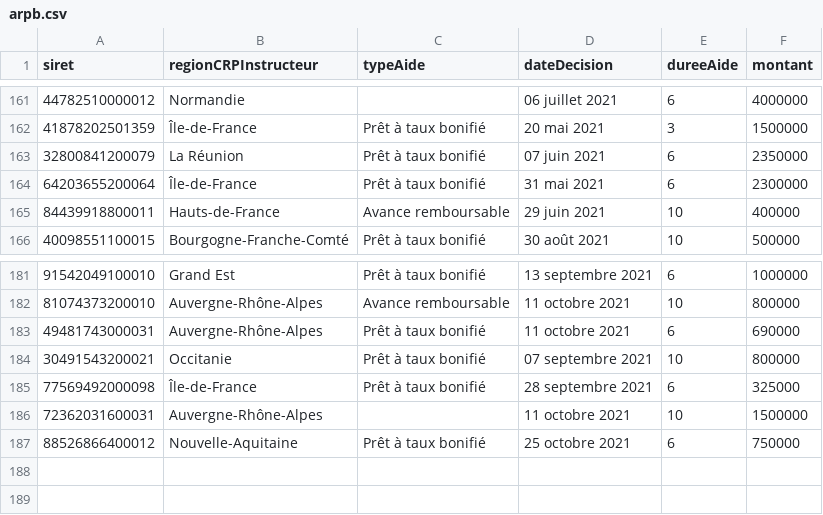
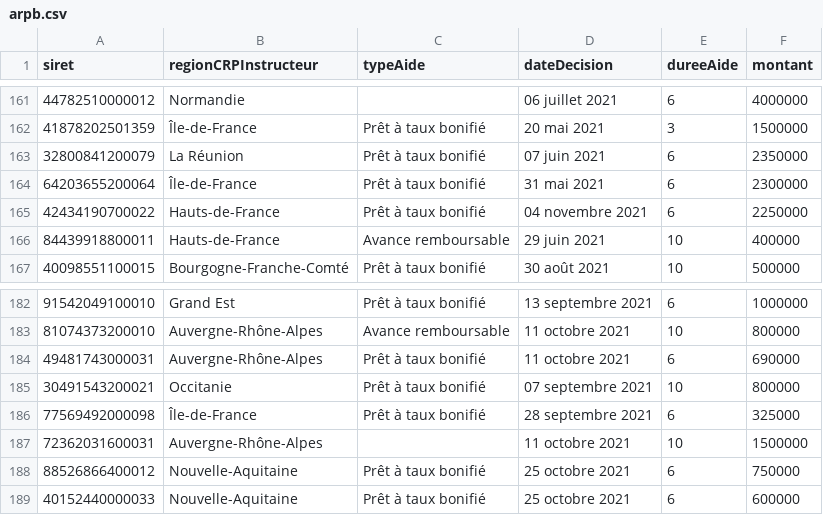
Before and after one commit to chrnin/arpbDge, a CSV file: arpb.csv, drawn as a sheet; only a part is shown, gaps mark what is left out; the diff names each change by its address in the sheet, - before the commit and + after, or states it on an @@ line.

Commit message:
New data at 2021-11-10T06:25:34Z [skip ci]

```diff
--- a/arpb.csv
+++ b/arpb.csv
+row 165: 42434190700022 | Hauts-de-France | Prêt à taux bonifié | 04 novembre 2021 | 6 | 2250000
+row 189: 40152440000033 | Nouvelle-Aquitaine | Prêt à taux bonifié | 25 octobre 2021 | 6 | 600000
```
